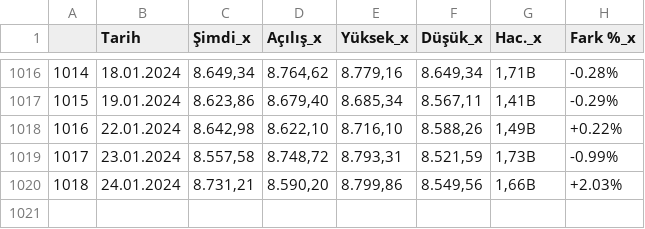
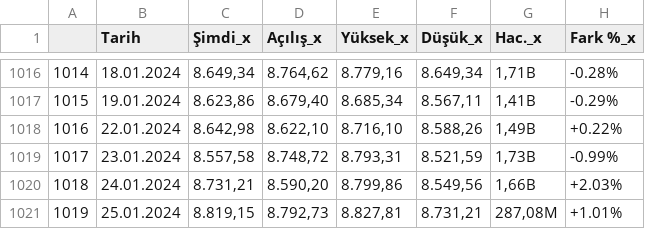
Before and after one commit to vulonviing/fonpilot, a CSV file: bist30.csv, drawn as a sheet; only a part is shown, gaps mark what is left out; the diff names each change by its address in the sheet, - before the commit and + after, or states it on an @@ line.

```diff
--- a/bist30.csv
+++ b/bist30.csv
+row 1021: 1019 | 25.01.2024 | 8.819,15 | 8.792,73 | 8.827,81 | 8.731,21 | 287,08M | +1.01%
```
Also changed, not shown: altin.csv, bist100.csv, 5 other files.
